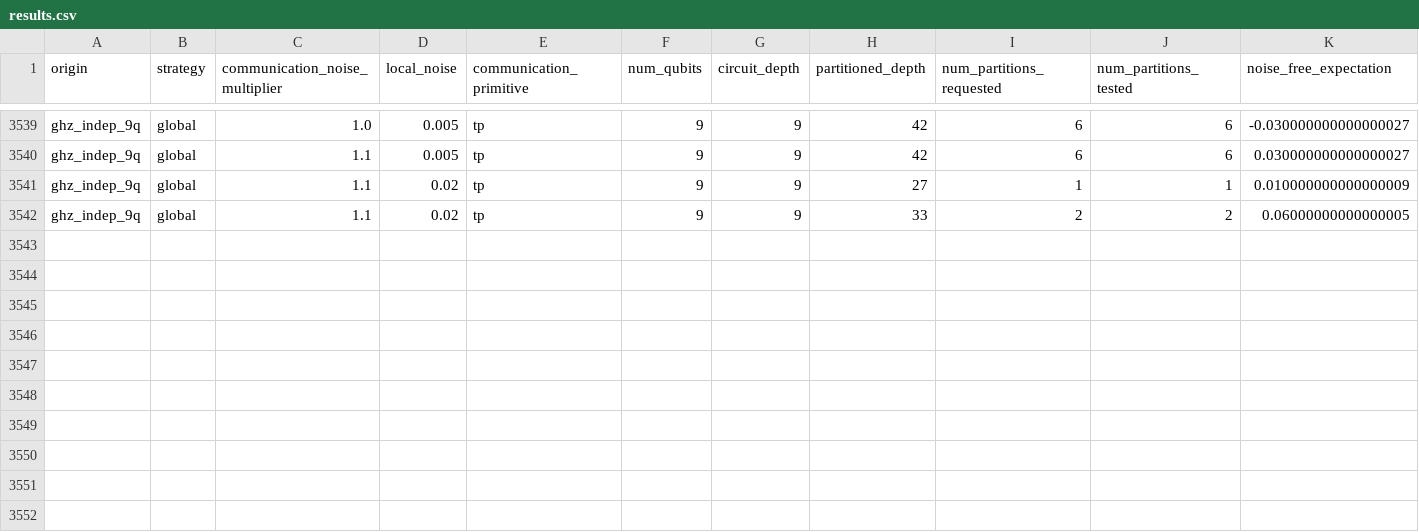
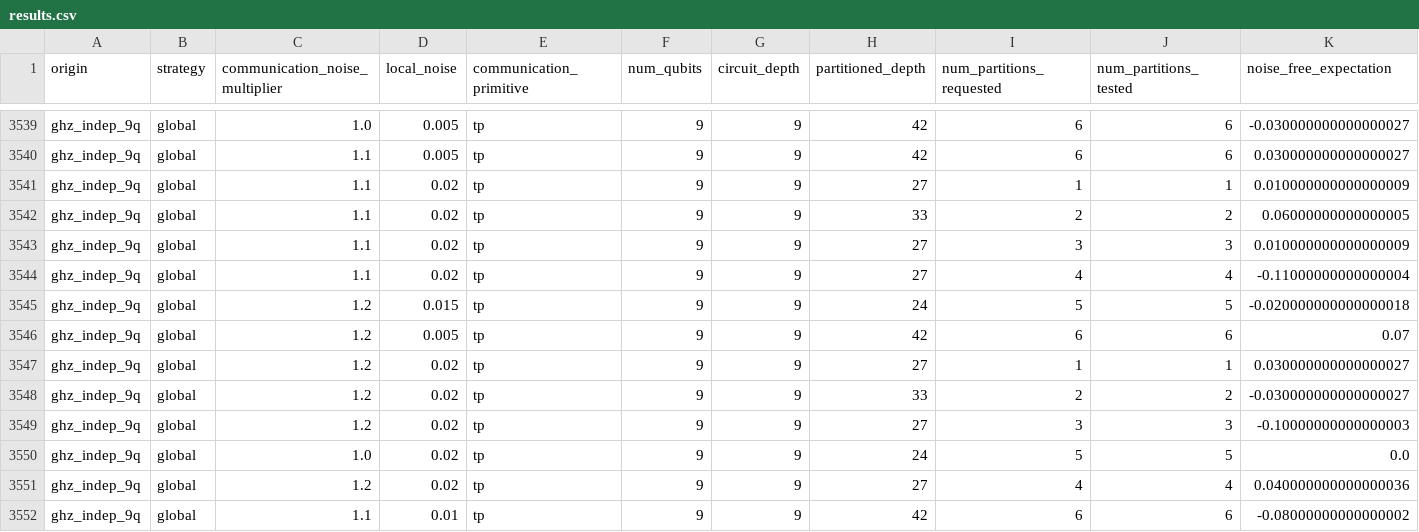
Before and after one commit to grageragarces/ZNE-DQC, a CSV file: results.csv, drawn as a sheet; only a part is shown, gaps mark what is left out; rows hold the shown columns only; the diff names each change by its address in the sheet, - before the commit and + after, or states it on an @@ line.

Commit message:
more data

```diff
--- a/results.csv
+++ b/results.csv
+row 3543: ghz_indep_9q | global | 1.1 | 0.02 | tp | 9 | 9 | 27 | 3 | 3 | 0.010000000000000009
+row 3544: ghz_indep_9q | global | 1.1 | 0.02 | tp | 9 | 9 | 27 | 4 | 4 | -0.11000000000000004
+row 3545: ghz_indep_9q | global | 1.2 | 0.015 | tp | 9 | 9 | 24 | 5 | 5 | -0.020000000000000018
+row 3546: ghz_indep_9q | global | 1.2 | 0.005 | tp | 9 | 9 | 42 | 6 | 6 | 0.07
+row 3547: ghz_indep_9q | global | 1.2 | 0.02 | tp | 9 | 9 | 27 | 1 | 1 | 0.030000000000000027
+row 3548: ghz_indep_9q | global | 1.2 | 0.02 | tp | 9 | 9 | 33 | 2 | 2 | -0.030000000000000027
+row 3549: ghz_indep_9q | global | 1.2 | 0.02 | tp | 9 | 9 | 27 | 3 | 3 | -0.10000000000000003
+row 3550: ghz_indep_9q | global | 1.0 | 0.02 | tp | 9 | 9 | 24 | 5 | 5 | 0.0
+row 3551: ghz_indep_9q | global | 1.2 | 0.02 | tp | 9 | 9 | 27 | 4 | 4 | 0.040000000000000036
+row 3552: ghz_indep_9q | global | 1.1 | 0.01 | tp | 9 | 9 | 42 | 6 | 6 | -0.08000000000000002
```
Also changed, not shown: 2 other files.
